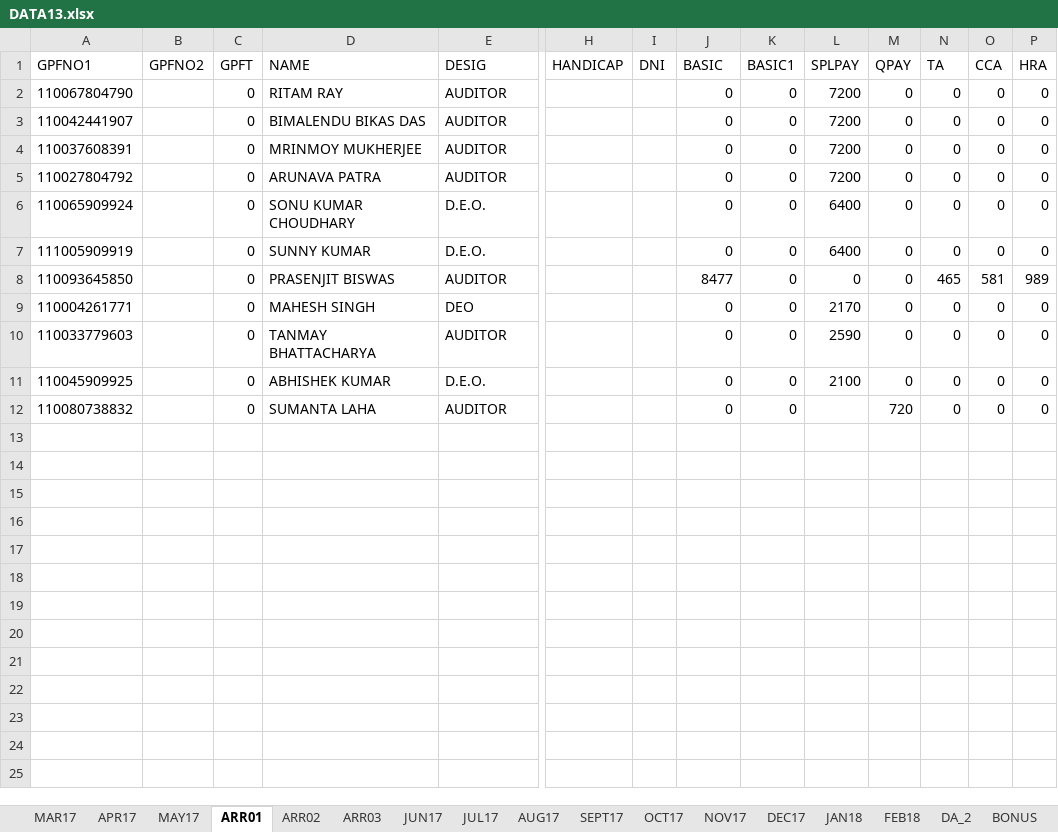
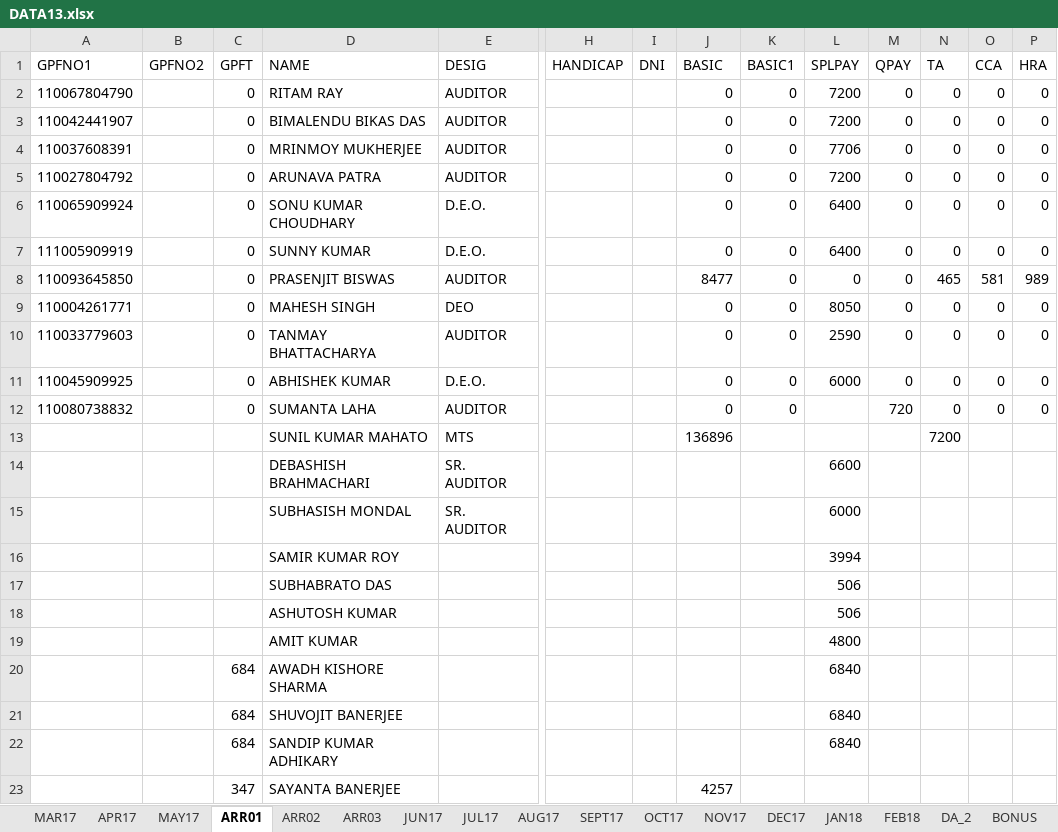
Before and after one commit to sda07/It201718, an Excel workbook: DATA13.xlsx, sheet ARR01, drawn as a sheet; only a part is shown, gaps mark what is left out; values as stored, in another font and other column widths than the file's, no borders; table styles not drawn; rows hold the shown columns only; the diff names each change by its address in the sheet, - before the commit and + after, or states it on an @@ line.

```diff
--- a/DATA13.xlsx (sheet ARR01)
+++ b/DATA13.xlsx (sheet ARR01)
-L4 (SPLPAY): 7200
+L4 (SPLPAY): 7706
-L9 (SPLPAY): 2170
+L9 (SPLPAY): 8050
-L11 (SPLPAY): 2100
+L11 (SPLPAY): 6000
+row 13:  |  |  | SUNIL KUMAR MAHATO | MTS |  |  | 136896 |  |  |  | 7200
+row 14:  |  |  | DEBASHISH BRAHMACHARI | SR. AUDITOR |  |  |  |  | 6600
+row 15:  |  |  | SUBHASISH MONDAL | SR. AUDITOR |  |  |  |  | 6000
+row 16:  |  |  | SAMIR KUMAR ROY |  |  |  |  |  | 3994
+row 17:  |  |  | SUBHABRATO DAS |  |  |  |  |  | 506
+row 18:  |  |  | ASHUTOSH KUMAR |  |  |  |  |  | 506
+row 19:  |  |  | AMIT KUMAR |  |  |  |  |  | 4800
+row 20:  |  | 684 | AWADH KISHORE SHARMA |  |  |  |  |  | 6840
+row 21:  |  | 684 | SHUVOJIT BANERJEE |  |  |  |  |  | 6840
+row 22:  |  | 684 | SANDIP KUMAR ADHIKARY |  |  |  |  |  | 6840
+row 23:  |  | 347 | SAYANTA BANERJEE |  |  |  | 4257
```
Also changed, not shown: sheet FEB18, sheet SEPT17, sheet NOV17, sheet OCT17, sheet DEC17, sheet JAN18, 3 more sheets, hidden cells, 1 other file.
